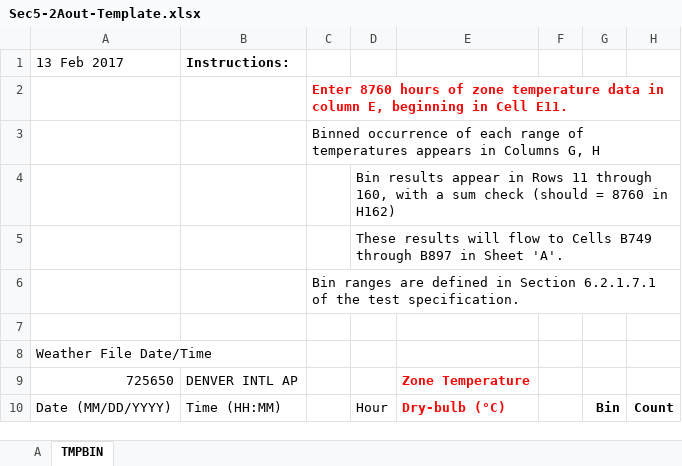
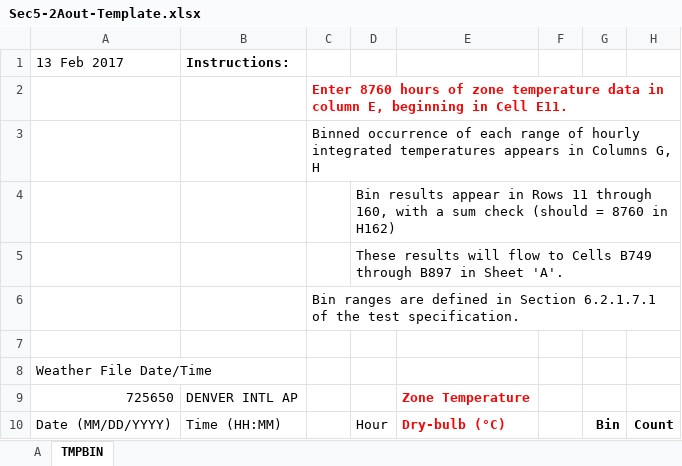
Before and after one commit to cse-sim/std140-cse, an Excel workbook: reports/Sec5-2Aout-Template.xlsx, sheet TMPBIN, drawn as a sheet; only a part is shown; values as stored, in another font and other column widths than the file's, no borders; the diff names each change by its address in the sheet, - before the commit and + after, or states it on an @@ line.

```diff
--- a/reports/Sec5-2Aout-Template.xlsx (sheet TMPBIN)
+++ b/reports/Sec5-2Aout-Template.xlsx (sheet TMPBIN)
-C3: …range of temperatures appears…
+C3: …range of hourly integrated temperatures appears…
```
Also changed, not shown: sheet A, reports/Sec5-2Aout.xlsx, 6 other files.
